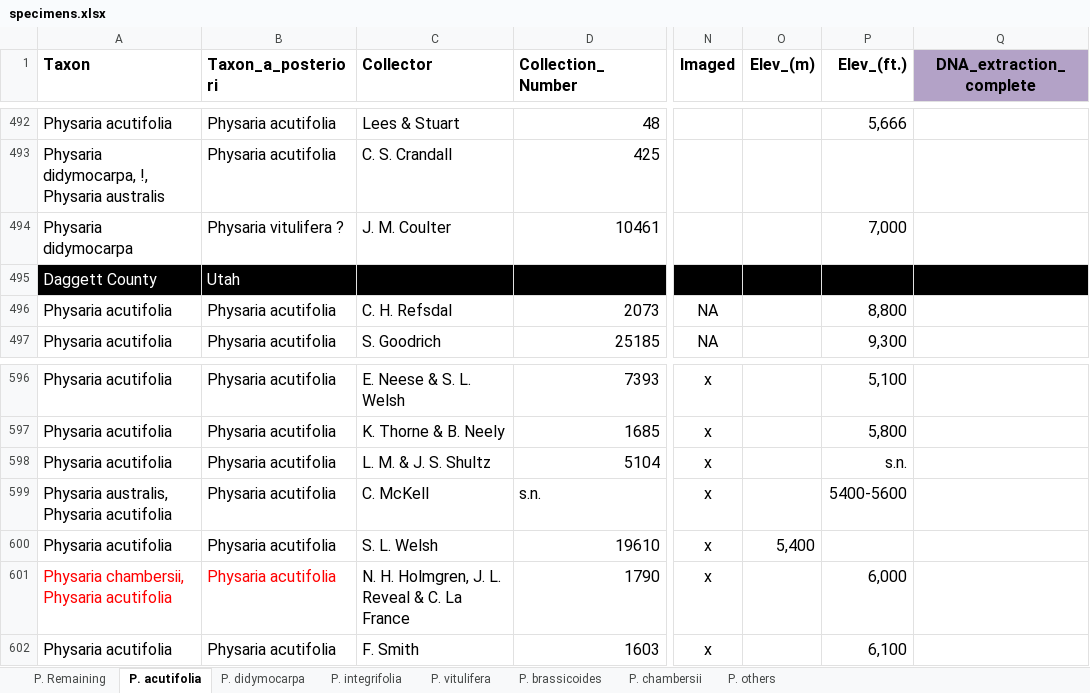
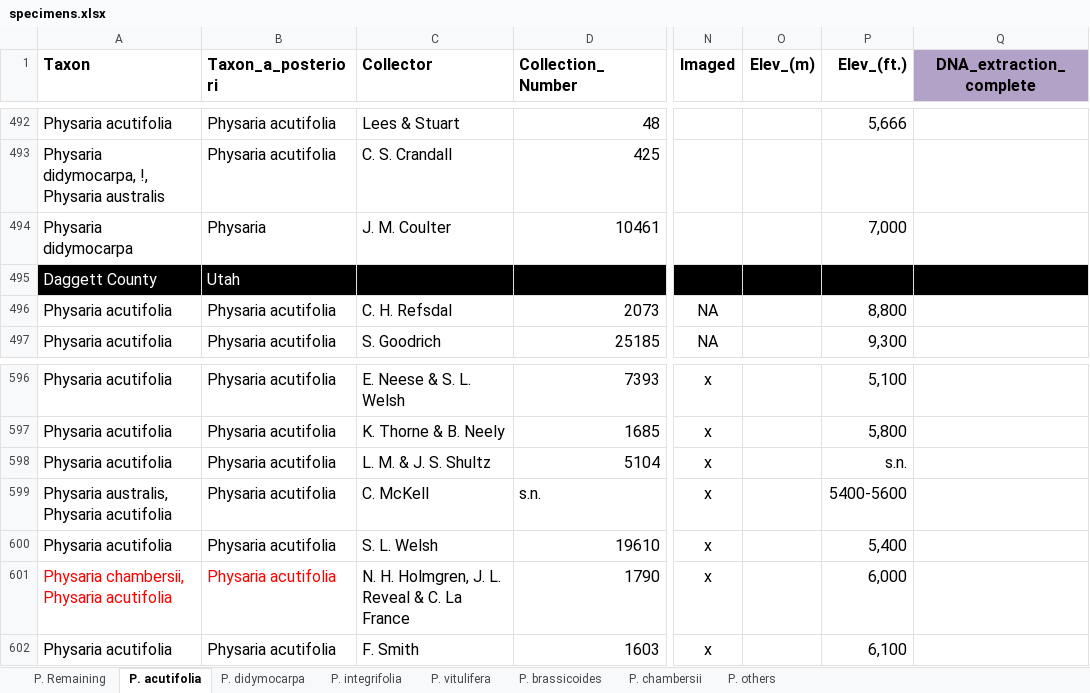
Before and after one commit to jasonratcliff/thesis, an Excel workbook: inst/extdata/specimens.xlsx, sheet P. acutifolia, drawn as a sheet; only a part is shown, gaps mark what is left out; values as stored, in another font and other column widths than the file's, no borders; the diff names each change by its address in the sheet, - before the commit and + after, or states it on an @@ line.

Commit message:
Snapshot specimen binaries

```diff
--- a/inst/extdata/specimens.xlsx (sheet P. acutifolia)
+++ b/inst/extdata/specimens.xlsx (sheet P. acutifolia)
-B494 (Taxon_a_posteriori): Physaria vitulifera ?
+B494 (Taxon_a_posteriori): Physaria
-O600 (Elev_(m)): 5,400
+O600 (Elev_(m)): (empty)
-P600 (Elev_(ft.)): (empty)
+P600 (Elev_(ft.)): 5,400
```
Also changed, not shown: sheet P. vitulifera, 1 other file.
